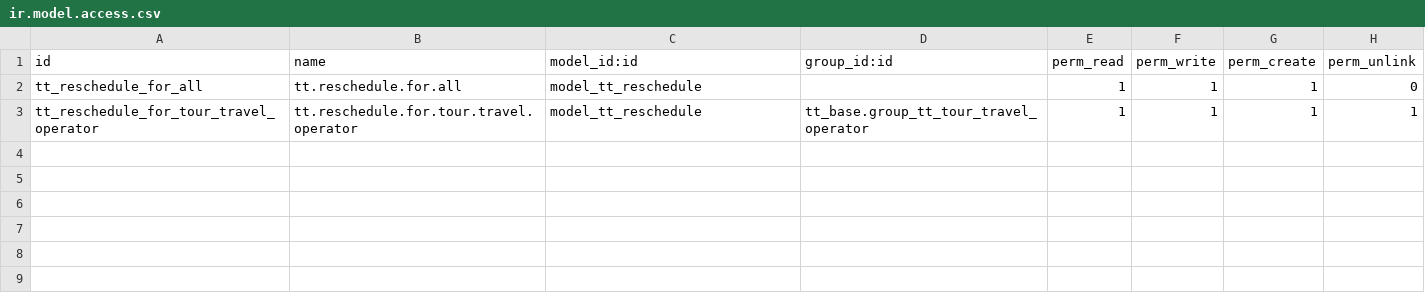
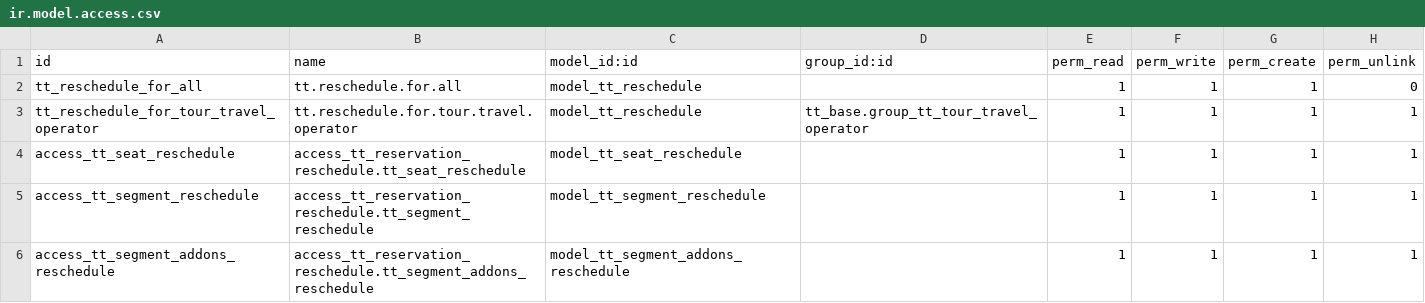
Before and after one commit to andygunawan96/odoo12_addons_tour_travel, a CSV file: tt_reschedule/security/ir.model.access.csv, drawn as a sheet; the diff names each change by its address in the sheet, - before the commit and + after, or states it on an @@ line.

```diff
--- a/tt_reschedule/security/ir.model.access.csv
+++ b/tt_reschedule/security/ir.model.access.csv
+row 4: access_tt_seat_reschedule | access_tt_reservation_reschedule.tt_seat_reschedule | model_tt_seat_reschedule |  | 1 | 1 | 1 | 1
+row 5: access_tt_segment_reschedule | access_tt_reservation_reschedule.tt_segment_reschedule | model_tt_segment_reschedule |  | 1 | 1 | 1 | 1
+row 6: access_tt_segment_addons_reschedule | access_tt_reservation_reschedule.tt_segment_addons_reschedule | model_tt_segment_addons_reschedule |  | 1 | 1 | 1 | 1
```
Also changed, not shown: 16 other files.
